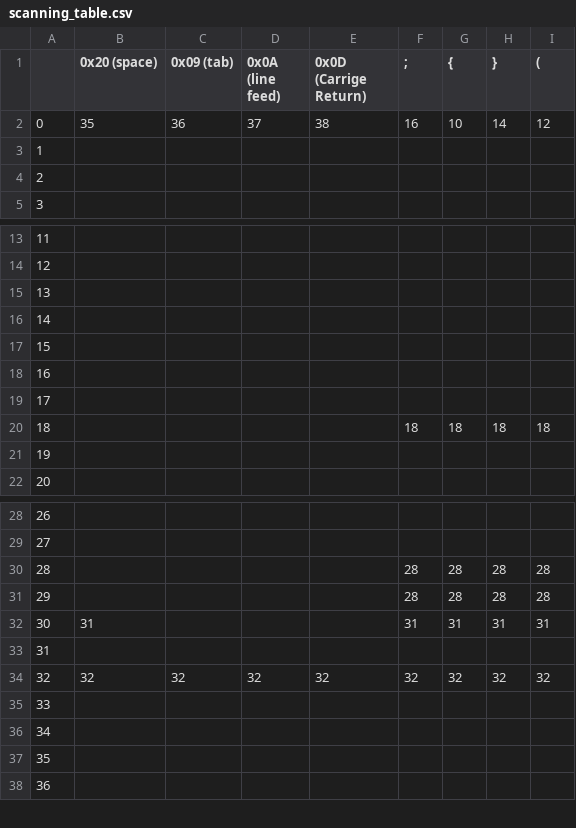
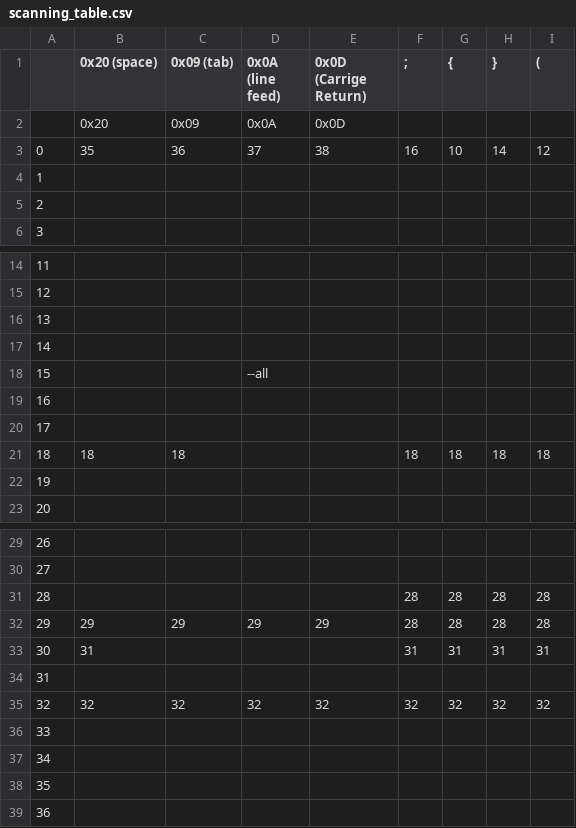
Before and after one commit to CSUF-CPSC-Caron-SP22/lexical-analyzer-project-the-compilers, a CSV file: tables/scanning_table.csv, drawn as a sheet; only a part is shown, gaps mark what is left out; removed rows and columns are numbered as before the commit, all else as after; rows hold the shown columns only; the diff names each change by its address in the sheet, - before the commit and + after, or states it on an @@ line.

Commit message:
updated the tables

```diff
--- a/tables/scanning_table.csv
+++ b/tables/scanning_table.csv
+row 2:  | 0x20 | 0x09 | 0x0A | 0x0D
+row 18: 15 |  |  | --all
@@ column A renumbered between rows 19 and 20 @@
-row 19: 17
-B21 (0x20 (space)): (empty)
+B21 (0x20 (space)): 18
-C21 (0x09 (tab)): (empty)
+C21 (0x09 (tab)): 18
-B32 (0x20 (space)): (empty)
+B32 (0x20 (space)): 29
-C32 (0x09 (tab)): (empty)
+C32 (0x09 (tab)): 29
-D32 (0x0A (line feed)): (empty)
+D32 (0x0A (line feed)): 29
-E32 (0x0D (Carrige Return)): (empty)
+E32 (0x0D (Carrige Return)): 29
```
Also changed, not shown: tables/token_table.csv, 1 other file.
